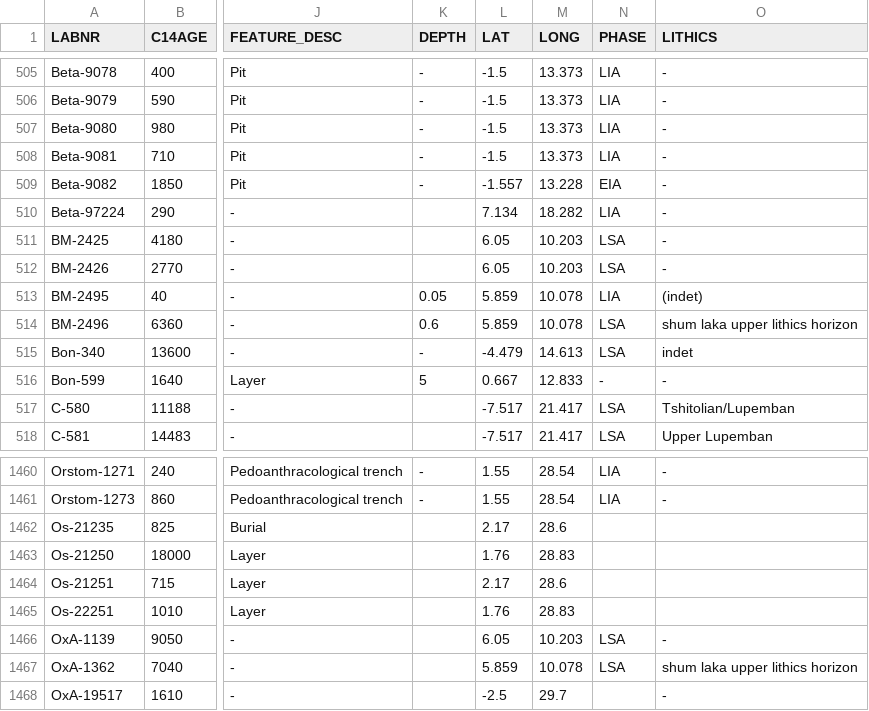
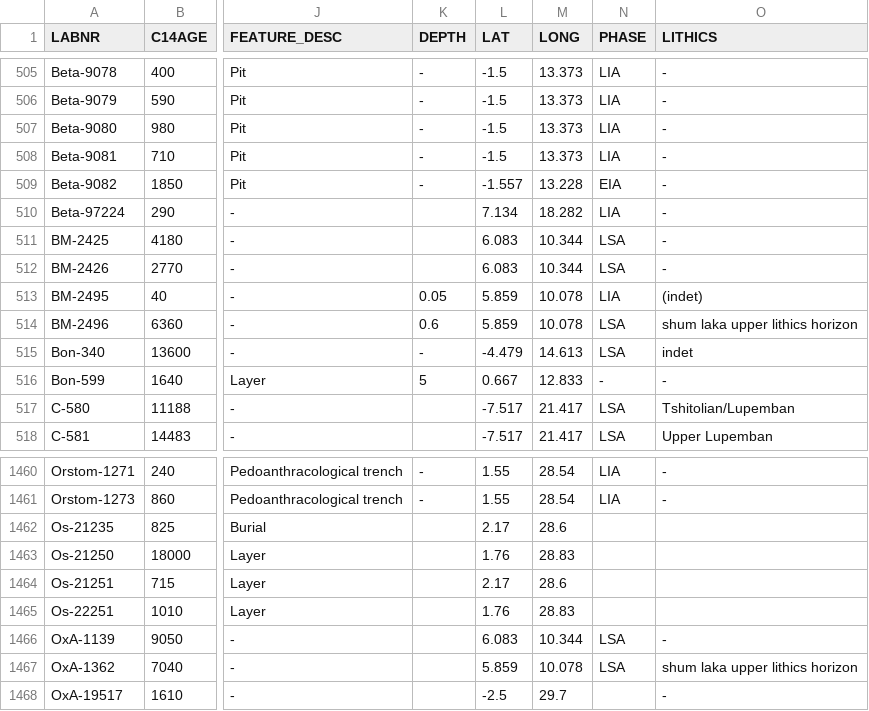
Before and after one commit to dirkseidensticker/aDRAC, a CSV file: aDRAC.csv, drawn as a sheet; only a part is shown, gaps mark what is left out; the diff names each change by its address in the sheet, - before the commit and + after, or states it on an @@ line.

Commit message:
corrected coords for Mbi Crater after Asombang 1988

```diff
--- a/aDRAC.csv
+++ b/aDRAC.csv
-L511:L512 (LAT): 6.05
+L511:L512 (LAT): 6.083
-M511:M512 (LONG): 10.203
+M511:M512 (LONG): 10.344
-L1466 (LAT): 6.05
+L1466 (LAT): 6.083
-M1466 (LONG): 10.203
+M1466 (LONG): 10.344
```
